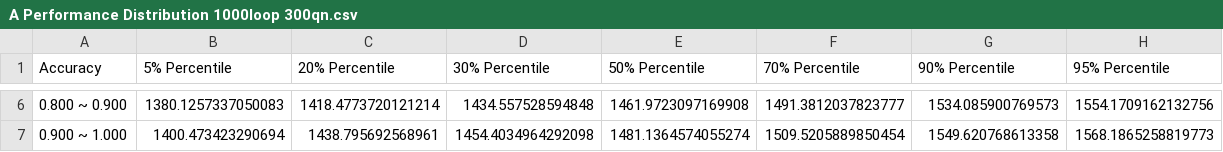
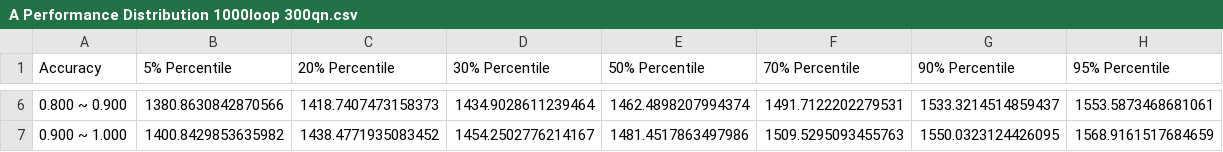
Before and after one commit to Huanqing-Mao/Elo-Simulation, a CSV file: src/data/A Performance Distribution 1000loop 300qn.csv, drawn as a sheet; only a part is shown, gaps mark what is left out; the diff covers the shown part only.

```diff
--- a/src/data/A Performance Distribution 1000loop 300qn.csv
+++ b/src/data/A Performance Distribution 1000loop 300qn.csv
@@ -6,2 +6,2 @@ Accuracy,5% Percentile,20% Percentile,30% Percentile,50% Percentile,70% Percenti
-0.800 ~ 0.900,1380.1257337050083,1418.4773720121214,1434.557528594848,1461.9723097169908,1491.3812037823777,1534.085900769573,1554.1709162132756
-0.900 ~ 1.000,1400.473423290694,1438.795692568961,1454.4034964292098,1481.1364574055274,1509.5205889850454,1549.620768613358,1568.1865258819773
+0.800 ~ 0.900,1380.8630842870566,1418.7407473158373,1434.9028611239464,1462.4898207994374,1491.7122202279531,1533.3214514859437,1553.5873468681061
+0.900 ~ 1.000,1400.8429853635982,1438.4771935083452,1454.2502776214167,1481.4517863497986,1509.5295093455763,1550.0323124426095,1568.9161517684659
```
Also changed, not shown: 28 edited cells elsewhere in this file, src/data/Actual Results C 1000loop 300qn.csv, src/data/B Performance Distribution 1000loop 300qn.csv, 2 other files.
